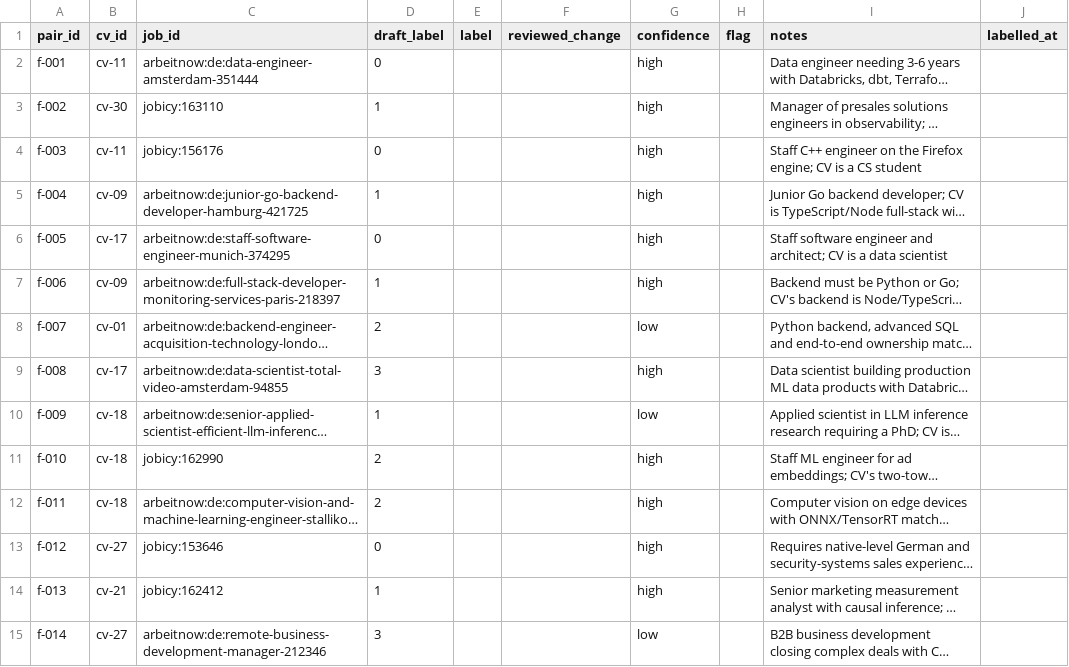
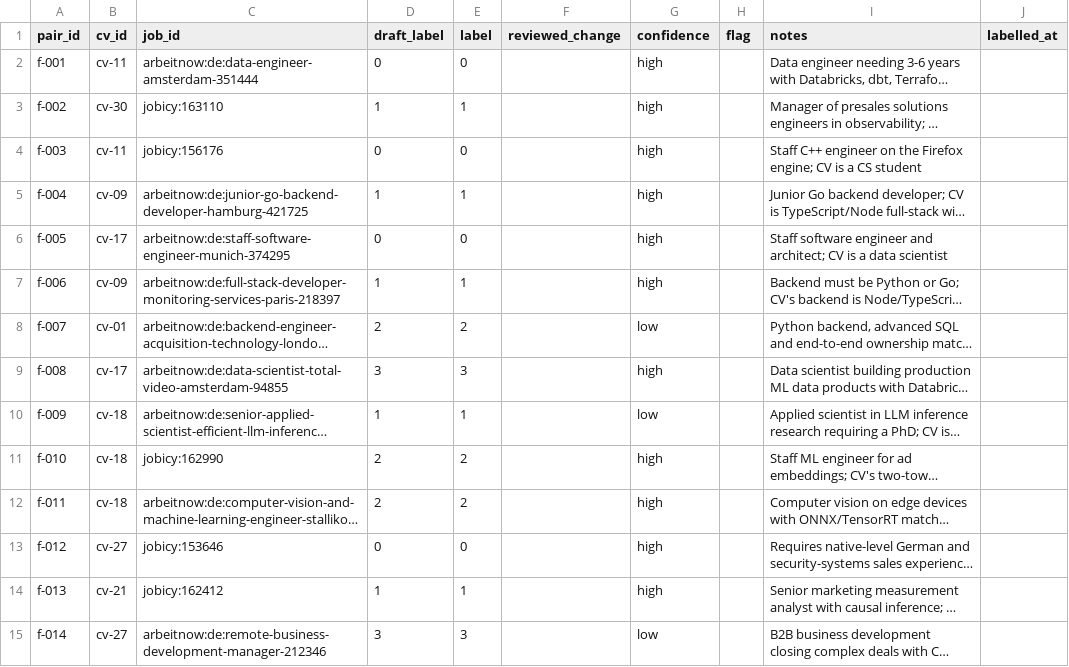
Before and after one commit to mehmetkeless00/applypilot-ai, a CSV file: eval/data/labels/labels-fulltext.csv, drawn as a sheet; only a part is shown; long unchanged cells end in …; the diff covers the shown part only; the diff names each change by its address in the sheet, - before the commit and + after, or states it on an @@ line.

```diff
--- a/eval/data/labels/labels-fulltext.csv
+++ b/eval/data/labels/labels-fulltext.csv
-E2 (label): (empty)
+E2 (label): 0
-E3 (label): (empty)
+E3 (label): 1
-E4 (label): (empty)
+E4 (label): 0
-E5 (label): (empty)
+E5 (label): 1
-E6 (label): (empty)
+E6 (label): 0
-E7 (label): (empty)
+E7 (label): 1
-E8 (label): (empty)
+E8 (label): 2
-E9 (label): (empty)
+E9 (label): 3
-E10 (label): (empty)
+E10 (label): 1
-E11:E12 (label): (empty)
+E11:E12 (label): 2
-E13 (label): (empty)
+E13 (label): 0
-E14 (label): (empty)
+E14 (label): 1
-E15 (label): (empty)
+E15 (label): 3
```
Also changed, not shown: 86 edited cells elsewhere in this file, eval/data/labels/labels.csv, 3 other files.
